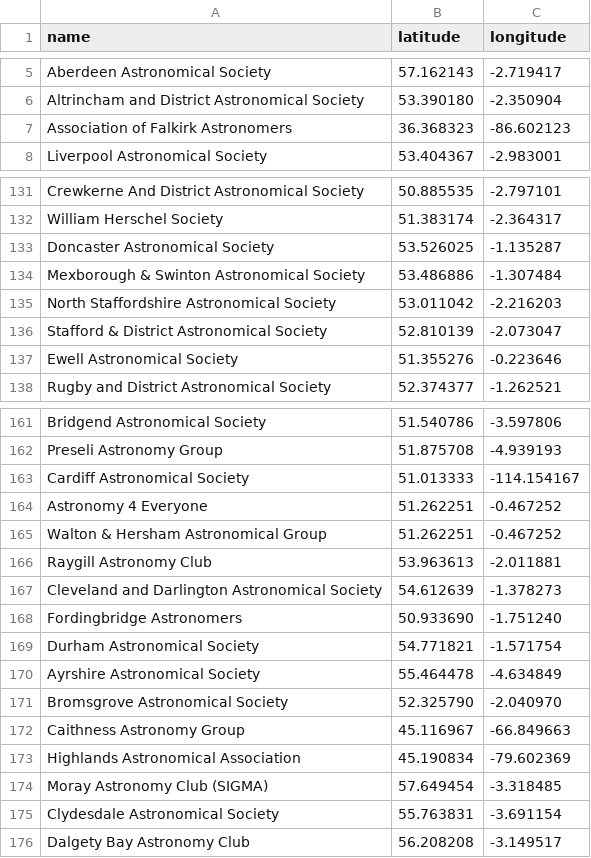
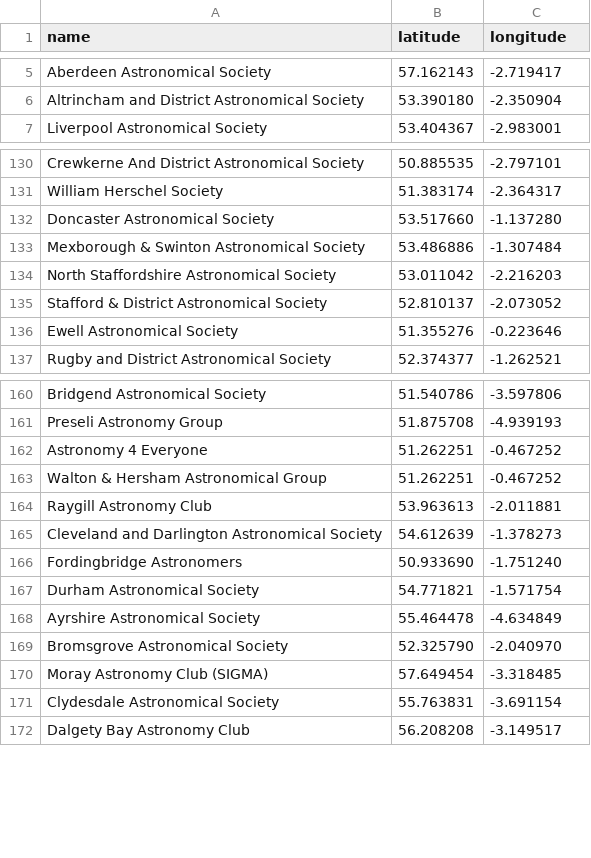
Before and after one commit to willettk/voronoi, a CSV file: data/uk/uk_latlon.csv, drawn as a sheet; only a part is shown, gaps mark what is left out.

```diff
--- a/data/uk/uk_latlon.csv
+++ b/data/uk/uk_latlon.csv
@@ -6,3 +6,2 @@ Aberdeen Astronomical Society,57.162143,-2.719417
 Altrincham and District Astronomical Society,53.390180,-2.350904
-Association of Falkirk Astronomers,36.368323,-86.602123
 Liverpool Astronomical Society,53.404367,-2.983001
@@ -132,6 +131,6 @@ Crewkerne And District Astronomical Society,50.885535,-2.797101
 William Herschel Society,51.383174,-2.364317
-Doncaster Astronomical Society,53.526025,-1.135287
+Doncaster Astronomical Society,53.517660,-1.137280
 Mexborough & Swinton Astronomical Society,53.486886,-1.307484
 North Staffordshire Astronomical Society,53.011042,-2.216203
-Stafford & District Astronomical Society,52.810139,-2.073047
+Stafford & District Astronomical Society,52.810137,-2.073052
 Ewell Astronomical Society,51.355276,-0.223646
@@ -162,3 +161,2 @@ Bridgend Astronomical Society,51.540786,-3.597806
 Preseli Astronomy Group,51.875708,-4.939193
-Cardiff Astronomical Society,51.013333,-114.154167
 Astronomy 4 Everyone,51.262251,-0.467252
@@ -171,4 +169,2 @@ Ayrshire Astronomical Society,55.464478,-4.634849
 Bromsgrove Astronomical Society,52.325790,-2.040970
-Caithness Astronomy Group,45.116967,-66.849663
-Highlands Astronomical Association,45.190834,-79.602369
 Moray Astronomy Club (SIGMA),57.649454,-3.318485
```
Also changed, not shown: 2 other files.
